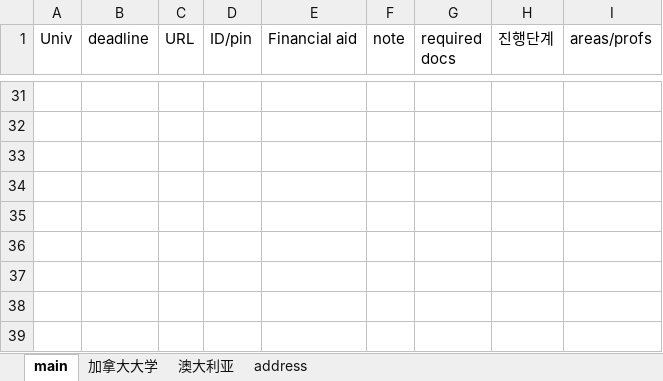
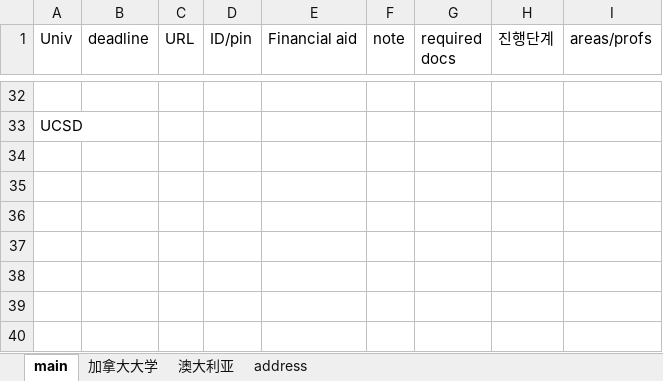
Before and after one commit to WangDequan/kimamerica, an Excel workbook: summary - 복사본.xlsx, sheet main, drawn as a sheet; only a part is shown, gaps mark what is left out; the shorter side is filled out with more unchanged rows; values as stored, in another font and other column widths than the file's, no borders; removed rows and columns are numbered as before the commit, all else as after; the diff covers the shown part only; the diff names each change by its address in the sheet, - before the commit and + after, or states it on an @@ line.

```diff
--- a/summary - 복사본.xlsx (sheet main)
+++ b/summary - 복사본.xlsx (sheet main)
-A33 (Univ): (empty)
+A33 (Univ): UCSD
-row 33: (empty)
```
Also changed, not shown: 10 added rows, 9 removed rows, 1 moved row, 7 edited cells and cell formats elsewhere in this sheet, sheet address.
